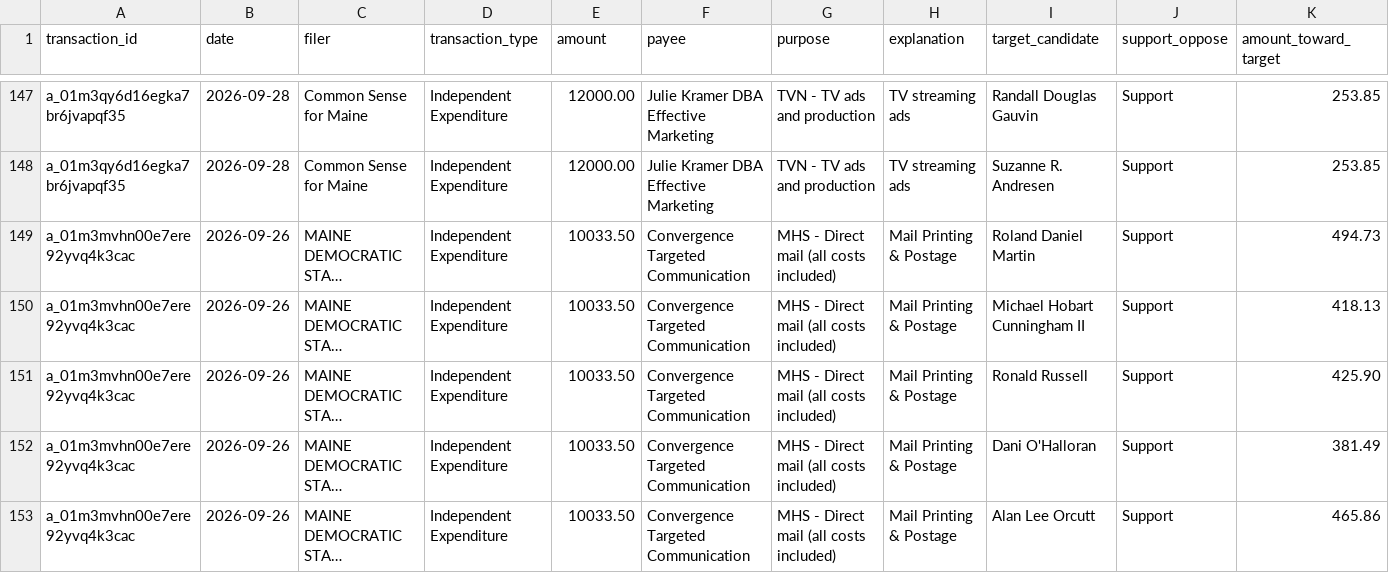
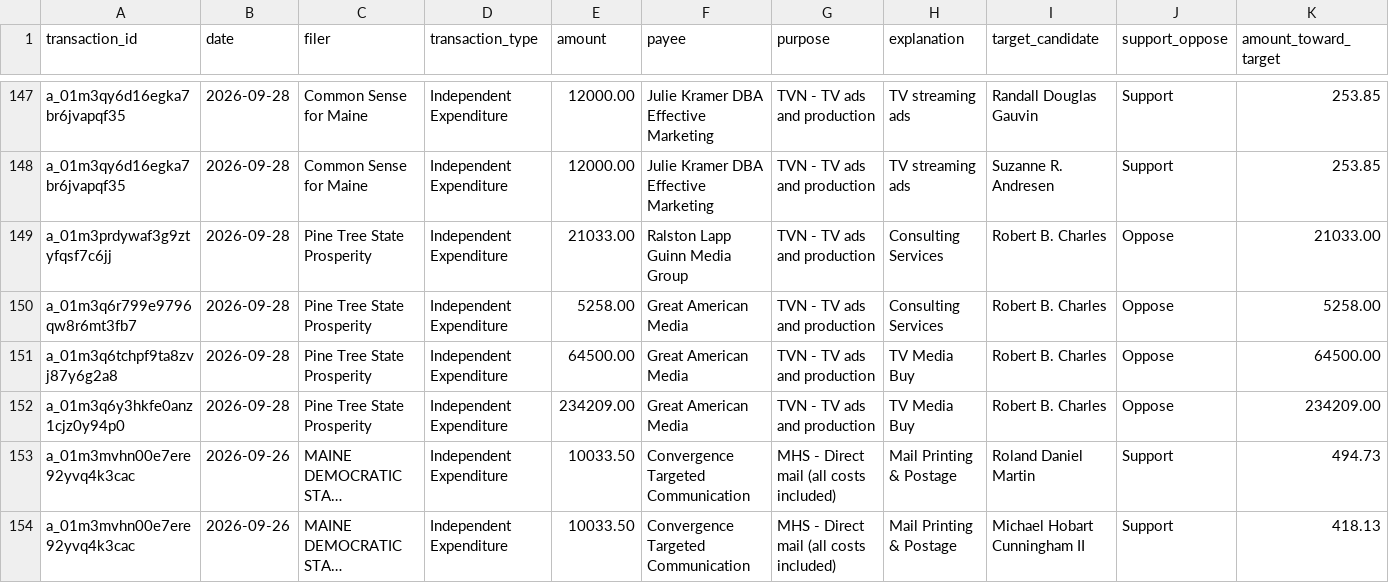
Before and after one commit to wsfp/maine-ie-tracker, a CSV file: ie_tracker.csv, drawn as a sheet; only a part is shown, gaps mark what is left out; the shorter side is filled out with more unchanged rows; long unchanged cells end in …; rows hold the shown columns only; the diff names each change by its address in the sheet, - before the commit and + after, or states it on an @@ line.

```diff
--- a/ie_tracker.csv
+++ b/ie_tracker.csv
+row 149: a_01m3prdywaf3g9ztyfqsf7c6jj | 2026-09-28 | Pine Tree State Prosperity | Independent Expenditure | 21033.00 | Ralston Lapp Guinn Media Group | TVN - TV ads and production | Consulting Services | Robert B. Charles | Oppose | 21033.00
+row 150: a_01m3q6r799e9796qw8r6mt3fb7 | 2026-09-28 | Pine Tree State Prosperity | Independent Expenditure | 5258.00 | Great American Media | TVN - TV ads and production | Consulting Services | Robert B. Charles | Oppose | 5258.00
+row 151: a_01m3q6tchpf9ta8zvj87y6g2a8 | 2026-09-28 | Pine Tree State Prosperity | Independent Expenditure | 64500.00 | Great American Media | TVN - TV ads and production | TV Media Buy | Robert B. Charles | Oppose | 64500.00
+row 152: a_01m3q6y3hkfe0anz1cjz0y94p0 | 2026-09-28 | Pine Tree State Prosperity | Independent Expenditure | 234209.00 | Great American Media | TVN - TV ads and production | TV Media Buy | Robert B. Charles | Oppose | 234209.00
```
